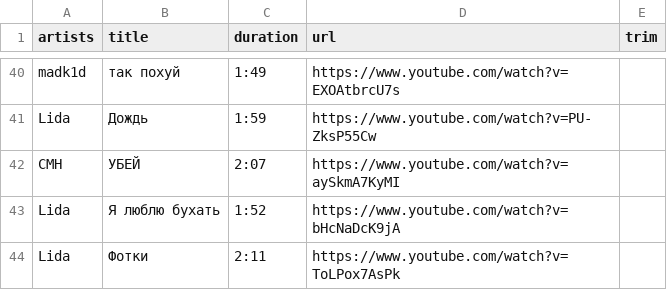
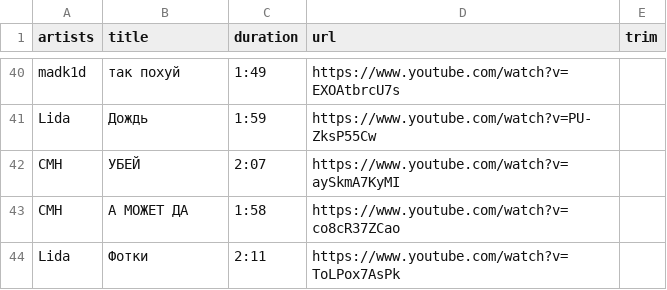
Before and after one commit to realfamousbae/drg-rfb-battle-music, a TSV file: data/playlist.tsv, drawn as a sheet; only a part is shown, gaps mark what is left out; removed rows and columns are numbered as before the commit, all else as after; the diff names each change by its address in the sheet, - before the commit and + after, or states it on an @@ line.

Commit message:
Rescan slots from the live 1.40 pak, add Core Stone, swap end-screen track
- data/mission_slots.csv rescanned from FSD-WindowsNoEditor.pak (1.40, patched
  2026-10-22): one new mission slot, RC_Rift_Master3_Looping (Core Stone rift,
  RC_Rift_Looping_1_Cue); everything else matches the U38P10 template.
- The six other RC_Rift_* / RC_DRGS5_Rift_* waves are played by no cue: marked
  unused in common.py so they are not packed.
- mapping.csv: Core Stone rift gets track 25 (Mortal Kombat, same cut as St_Nova).
- Playlist row 42: "Я люблю бухать" replaced with CMH - А МОЖЕТ ДА on the
  statistics screen (jukebox URL and cut, start 42 s).
- Docs updated: slot counts, Core Stone findings, tracklist, Windows test notes.

```diff
--- a/data/playlist.tsv
+++ b/data/playlist.tsv
-row 43: Lida | Я люблю бухать | 1:52 | https://www.youtube.com/watch?v=bHcNaDcK9jA
+row 43: CMH | А МОЖЕТ ДА | 1:58 | https://www.youtube.com/watch?v=co8cR37ZCao
```
Also changed, not shown: data/cuts.csv, data/mapping.csv, 7 other files.
